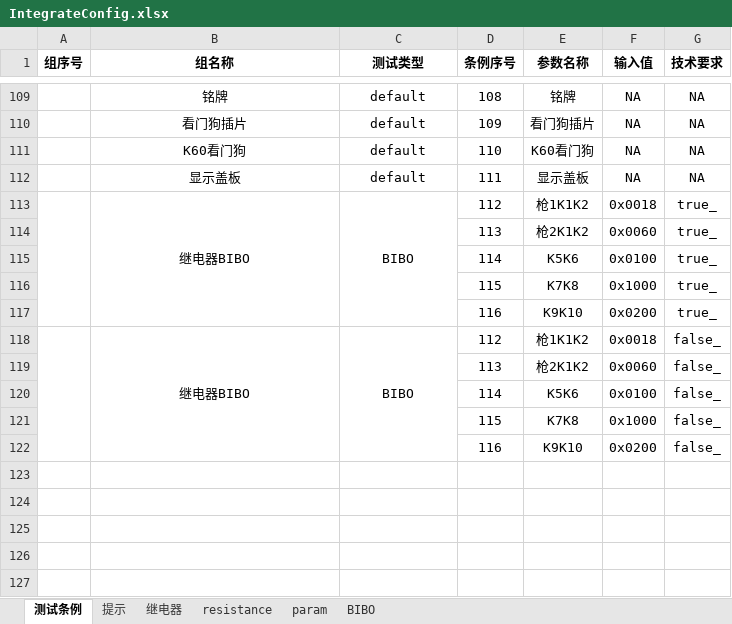
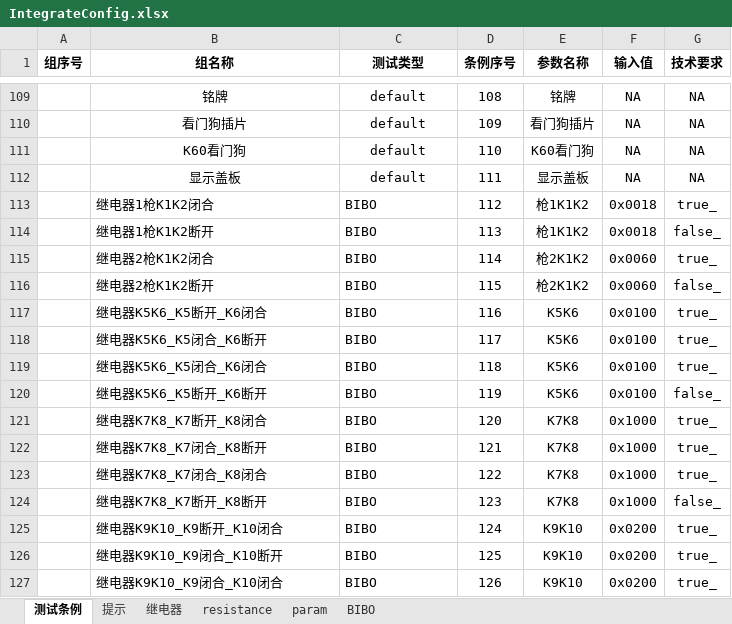
Before and after one commit to newdoublefish/mcmctestsys, an Excel workbook: config/project/Integrate/IntegrateConfig.xlsx, sheet 测试条例, drawn as a sheet; only a part is shown, gaps mark what is left out; values as stored, in another font and other column widths than the file's, no borders; removed rows and columns are numbered as before the commit, all else as after; the diff covers the shown part only; the diff names each change by its address in the sheet, - before the commit and + after, or states it on an @@ line.

```diff
--- a/config/project/Integrate/IntegrateConfig.xlsx (sheet 测试条例)
+++ b/config/project/Integrate/IntegrateConfig.xlsx (sheet 测试条例)
-A113:A117 merged
-B113 (组名称): 继电器BIBO
+B113 (组名称): 继电器1枪K1K2闭合
-B113:C113 alignment: center
+B113:C113 alignment: left
-B113:B117 merged
-C113:C117 merged
-row 114:  |  |  | 113 | 枪2K1K2 | 0x0060 | true_
-row 115:  |  |  | 114 | K5K6 | 0x0100 | true_
-row 116:  |  |  | 115 | K7K8 | 0x1000 | true_
-row 117:  |  |  | 116 | K9K10 | 0x0200 | true_
-A118:A122 merged
-B114 (组名称): 继电器BIBO
+B114 (组名称): 继电器1枪K1K2断开
-B114:C114 alignment: center
+B114:C114 alignment: left
-B118:B122 merged
-C118:C122 merged
-D114 (条例序号): 112
+D114 (条例序号): 113
-row 119:  |  |  | 113 | 枪2K1K2 | 0x0060 | false_
-row 120:  |  |  | 114 | K5K6 | 0x0100 | false_
-row 121:  |  |  | 115 | K7K8 | 0x1000 | false_
-row 122:  |  |  | 116 | K9K10 | 0x0200 | false_
+row 115:  | 继电器2枪K1K2闭合 | BIBO | 114 | 枪2K1K2 | 0x0060 | true_
+row 116:  | 继电器2枪K1K2断开 | BIBO | 115 | 枪2K1K2 | 0x0060 | false_
+row 117:  | 继电器K5K6_K5断开_K6闭合 | BIBO | 116 | K5K6 | 0x0100 | true_
+row 118:  | 继电器K5K6_K5闭合_K6断开 | BIBO | 117 | K5K6 | 0x0100 | true_
+row 119:  | 继电器K5K6_K5闭合_K6闭合 | BIBO | 118 | K5K6 | 0x0100 | true_
+row 120:  | 继电器K5K6_K5断开_K6断开 | BIBO | 119 | K5K6 | 0x0100 | false_
+row 121:  | 继电器K7K8_K7断开_K8闭合 | BIBO | 120 | K7K8 | 0x1000 | true_
+row 122:  | 继电器K7K8_K7闭合_K8断开 | BIBO | 121 | K7K8 | 0x1000 | true_
+row 123:  | 继电器K7K8_K7闭合_K8闭合 | BIBO | 122 | K7K8 | 0x1000 | true_
+row 124:  | 继电器K7K8_K7断开_K8断开 | BIBO | 123 | K7K8 | 0x1000 | false_
+row 125:  | 继电器K9K10_K9断开_K10闭合 | BIBO | 124 | K9K10 | 0x0200 | true_
+row 126:  | 继电器K9K10_K9闭合_K10断开 | BIBO | 125 | K9K10 | 0x0200 | true_
+row 127:  | 继电器K9K10_K9闭合_K10闭合 | BIBO | 126 | K9K10 | 0x0200 | true_
```
Also changed, not shown: 8 added rows elsewhere in this sheet, sheet BIBO, sheet 提示, 12 other files.
